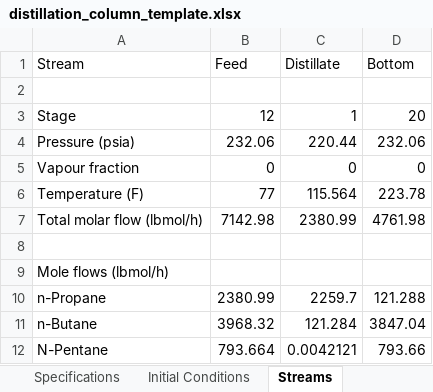
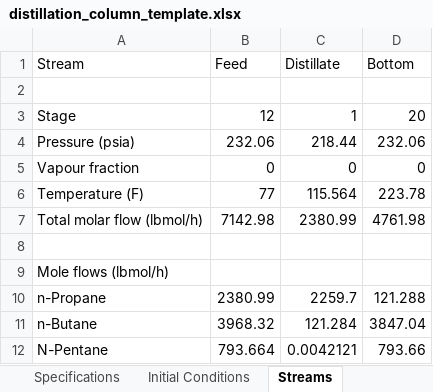
Before and after one commit to zvolensky/Dynamic-Distillation, an Excel workbook: distillation_column_template.xlsx, sheet Streams, drawn as a sheet; values as stored, in another font and other column widths than the file's, no borders; the diff names each change by its address in the sheet, - before the commit and + after, or states it on an @@ line.

```diff
--- a/distillation_column_template.xlsx (sheet Streams)
+++ b/distillation_column_template.xlsx (sheet Streams)
-C4 (Distillate): 220.44
+C4 (Distillate): 218.44
```
Also changed, not shown: sheet Specifications, sheet Initial Conditions.
